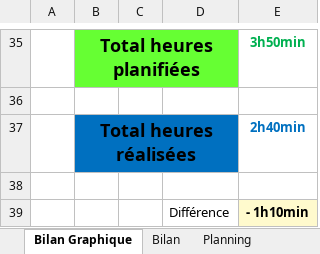
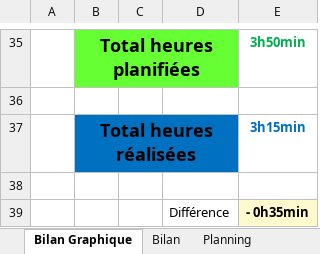
Before and after one commit to po77qxd/bastien-shoot-me-up, an Excel workbook: T-320-BastienSegalen-jdt-planif-POO.xlsm, sheet Bilan Graphique, drawn as a sheet; only a part is shown, gaps mark what is left out; values as stored, in another font and other column widths than the file's, no borders; charts and pictures not drawn; 1 other sheet too large or unreadable and not compared; the diff names each change by its address in the sheet, - before the commit and + after, or states it on an @@ line.

```diff
--- a/T-320-BastienSegalen-jdt-planif-POO.xlsm (sheet Bilan Graphique)
+++ b/T-320-BastienSegalen-jdt-planif-POO.xlsm (sheet Bilan Graphique)
-E37: 2h40min
+E37: 3h15min
-E39: - 1h10min
+E39: - 0h35min
```
Also changed, not shown: sheet Journal, sheet Planning, formulas that keep their value, charts or pictures, 1 other file.
